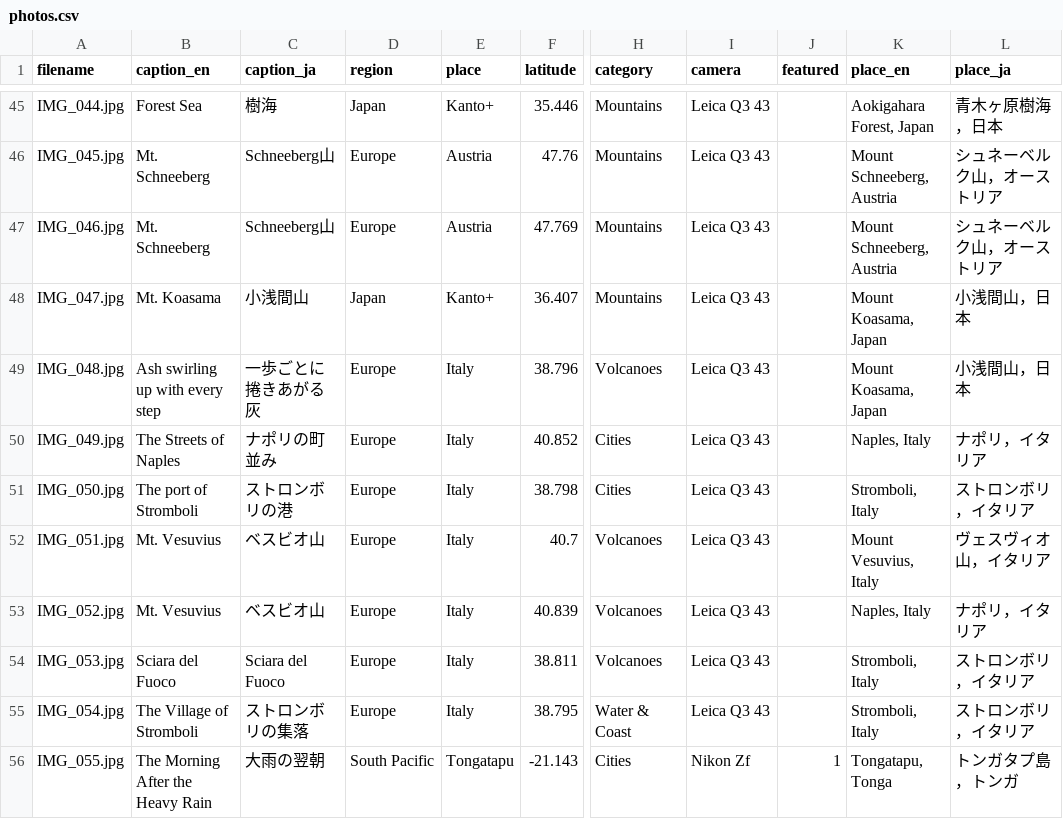
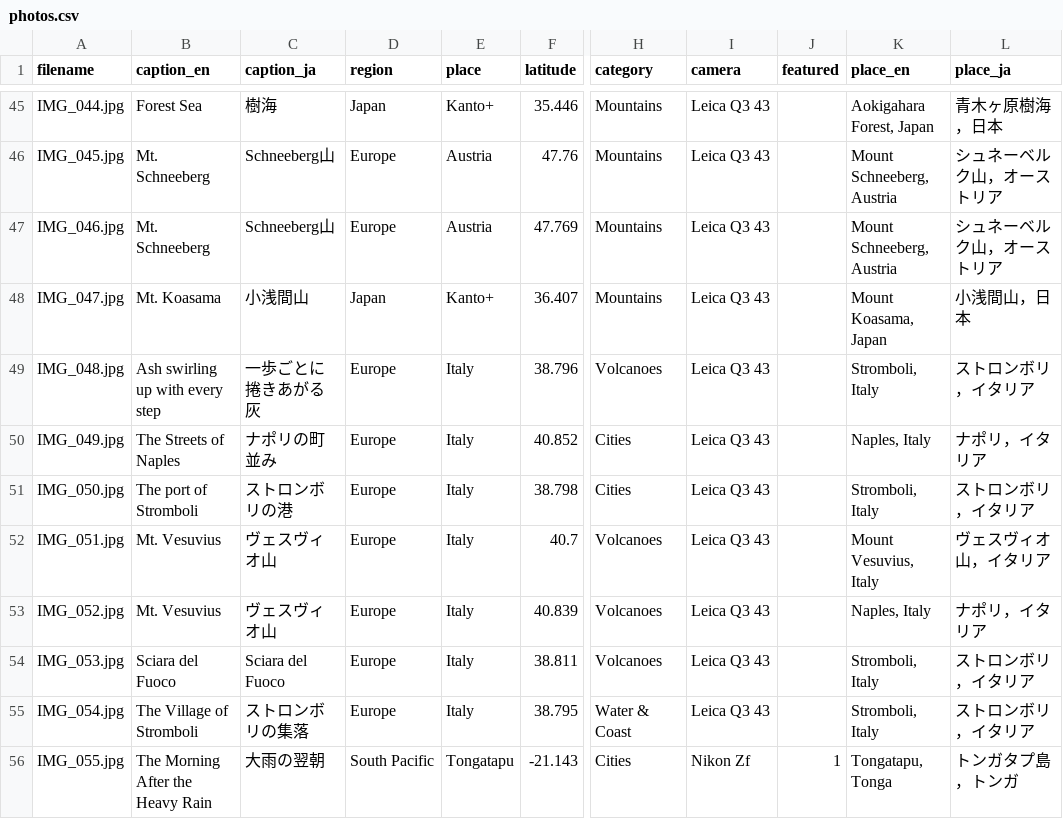
Before and after one commit to dasvlc/snakao, a CSV file: data/photos.csv, drawn as a sheet; only a part is shown, gaps mark what is left out; the diff names each change by its address in the sheet, - before the commit and + after, or states it on an @@ line.

Commit message:
Update photos.csv

```diff
--- a/data/photos.csv
+++ b/data/photos.csv
-K49 (place_en): Mount Koasama, Japan
+K49 (place_en): Stromboli, Italy
-L49 (place_ja): 小浅間山，日本
+L49 (place_ja): ストロンボリ，イタリア
-C52:C53 (caption_ja): ベスビオ山
+C52:C53 (caption_ja): ヴェスヴィオ山
```
